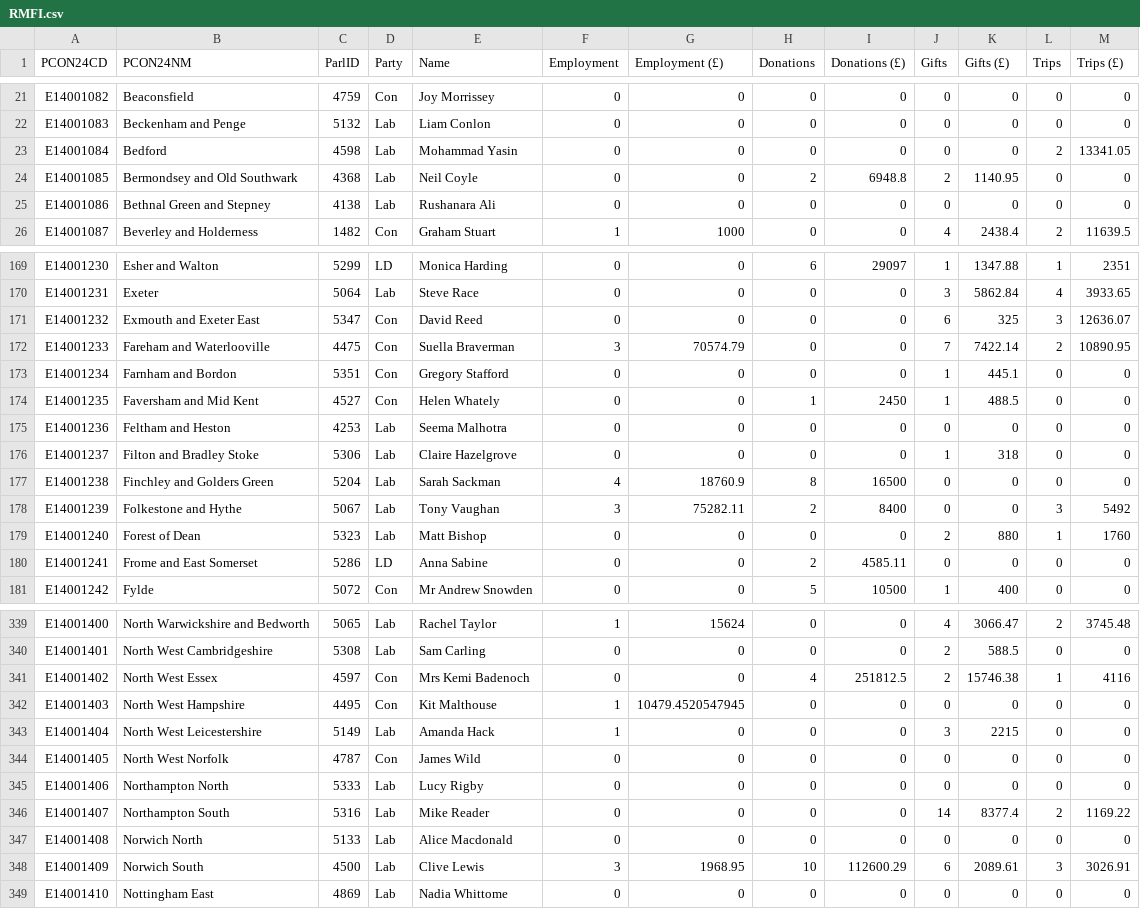
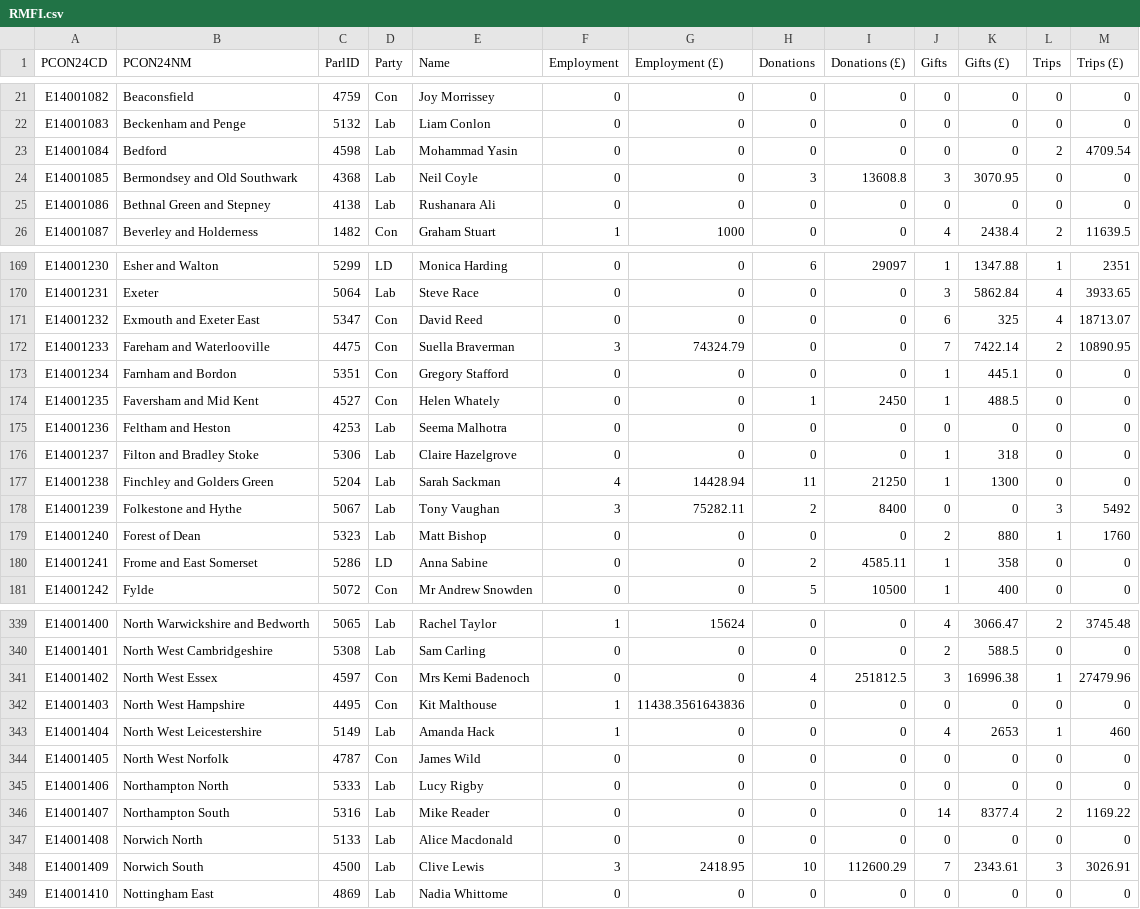
Before and after one commit to open-innovations/constituencies, a CSV file: src/themes/society/mps-financial-interests/_data/release/RMFI.csv, drawn as a sheet; only a part is shown, gaps mark what is left out; the diff covers the shown part only.

```diff
--- a/src/themes/society/mps-financial-interests/_data/release/RMFI.csv
+++ b/src/themes/society/mps-financial-interests/_data/release/RMFI.csv
@@ -22,4 +22,4 @@ E14001082,Beaconsfield,4759,Con,Joy Morrissey,0,0,0,0,0,0,0,0
 E14001083,Beckenham and Penge,5132,Lab,Liam Conlon,0,0,0,0,0,0,0,0
-E14001084,Bedford,4598,Lab,Mohammad Yasin,0,0,0,0,0,0,2,13341.05
-E14001085,Bermondsey and Old Southwark,4368,Lab,Neil Coyle,0,0,2,6948.8,2,1140.95,0,0
+E14001084,Bedford,4598,Lab,Mohammad Yasin,0,0,0,0,0,0,2,4709.54
+E14001085,Bermondsey and Old Southwark,4368,Lab,Neil Coyle,0,0,3,13608.8,3,3070.95,0,0
 E14001086,Bethnal Green and Stepney,4138,Lab,Rushanara Ali,0,0,0,0,0,0,0,0
@@ -170,4 +170,4 @@ E14001230,Esher and Walton,5299,LD,Monica Harding,0,0,6,29097,1,1347.88,1,2351
 E14001231,Exeter,5064,Lab,Steve Race,0,0,0,0,3,5862.84,4,3933.65
-E14001232,Exmouth and Exeter East,5347,Con,David Reed,0,0,0,0,6,325,3,12636.07
-E14001233,Fareham and Waterlooville,4475,Con,Suella Braverman,3,70574.79,0,0,7,7422.14,2,10890.95
+E14001232,Exmouth and Exeter East,5347,Con,David Reed,0,0,0,0,6,325,4,18713.07
+E14001233,Fareham and Waterlooville,4475,Con,Suella Braverman,3,74324.79,0,0,7,7422.14,2,10890.95
 E14001234,Farnham and Bordon,5351,Con,Gregory Stafford,0,0,0,0,1,445.1,0,0
@@ -176,6 +176,6 @@ E14001236,Feltham and Heston,4253,Lab,Seema Malhotra,0,0,0,0,0,0,0,0
 E14001237,Filton and Bradley Stoke,5306,Lab,Claire Hazelgrove,0,0,0,0,1,318,0,0
-E14001238,Finchley and Golders Green,5204,Lab,Sarah Sackman,4,18760.9,8,16500,0,0,0,0
+E14001238,Finchley and Golders Green,5204,Lab,Sarah Sackman,4,14428.94,11,21250,1,1300,0,0
 E14001239,Folkestone and Hythe,5067,Lab,Tony Vaughan,3,75282.11,2,8400,0,0,3,5492
 E14001240,Forest of Dean,5323,Lab,Matt Bishop,0,0,0,0,2,880,1,1760
-E14001241,Frome and East Somerset,5286,LD,Anna Sabine,0,0,2,4585.11,0,0,0,0
+E14001241,Frome and East Somerset,5286,LD,Anna Sabine,0,0,2,4585.11,1,358,0,0
 E14001242,Fylde,5072,Con,Mr Andrew Snowden,0,0,5,10500,1,400,0,0
@@ -340,5 +340,5 @@ E14001400,North Warwickshire and Bedworth,5065,Lab,Rachel Taylor,1,15624,0,0,4,3
 E14001401,North West Cambridgeshire,5308,Lab,Sam Carling,0,0,0,0,2,588.5,0,0
-E14001402,North West Essex,4597,Con,Mrs Kemi Badenoch,0,0,4,251812.5,2,15746.38,1,4116
-E14001403,North West Hampshire,4495,Con,Kit Malthouse,1,10479.4520547945,0,0,0,0,0,0
-E14001404,North West Leicestershire,5149,Lab,Amanda Hack,1,0,0,0,3,2215,0,0
+E14001402,North West Essex,4597,Con,Mrs Kemi Badenoch,0,0,4,251812.5,3,16996.38,1,27479.96
+E14001403,North West Hampshire,4495,Con,Kit Malthouse,1,11438.3561643836,0,0,0,0,0,0
+E14001404,North West Leicestershire,5149,Lab,Amanda Hack,1,0,0,0,4,2653,1,460
 E14001405,North West Norfolk,4787,Con,James Wild,0,0,0,0,0,0,0,0
@@ -347,3 +347,3 @@ E14001407,Northampton South,5316,Lab,Mike Reader,0,0,0,0,14,8377.4,2,1169.22
 E14001408,Norwich North,5133,Lab,Alice Macdonald,0,0,0,0,0,0,0,0
-E14001409,Norwich South,4500,Lab,Clive Lewis,3,1968.95,10,112600.29,6,2089.61,3,3026.91
+E14001409,Norwich South,4500,Lab,Clive Lewis,3,2418.95,10,112600.29,7,2343.61,3,3026.91
 E14001410,Nottingham East,4869,Lab,Nadia Whittome,0,0,0,0,0,0,0,0
```
Also changed, not shown: 112 edited cells elsewhere in this file, 2 other files.
